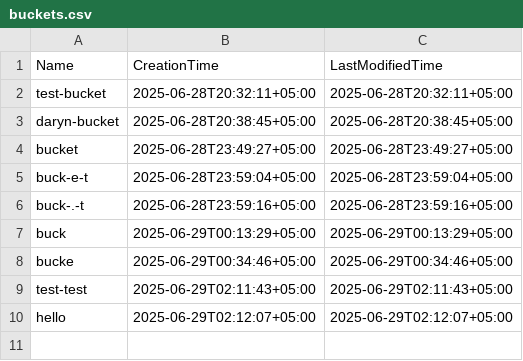
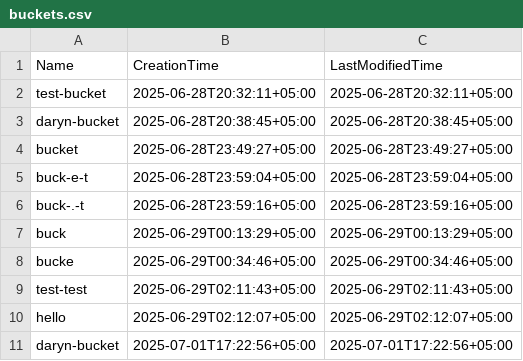
Before and after one commit to bekanay/triple-s, a CSV file: data/buckets.csv, drawn as a sheet; the diff names each change by its address in the sheet, - before the commit and + after, or states it on an @@ line.

```diff
--- a/data/buckets.csv
+++ b/data/buckets.csv
+row 11: daryn-bucket | 2025-07-01T17:22:56+05:00 | 2025-07-01T17:22:56+05:00
```
Also changed, not shown: 7 other files.
